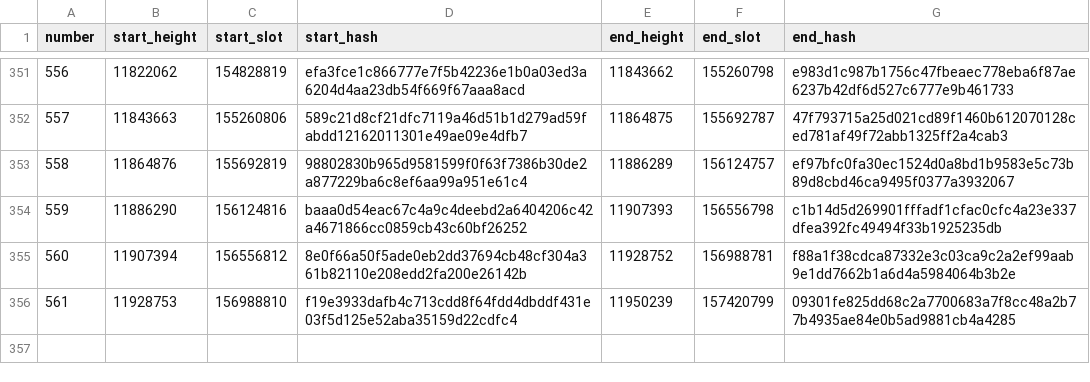
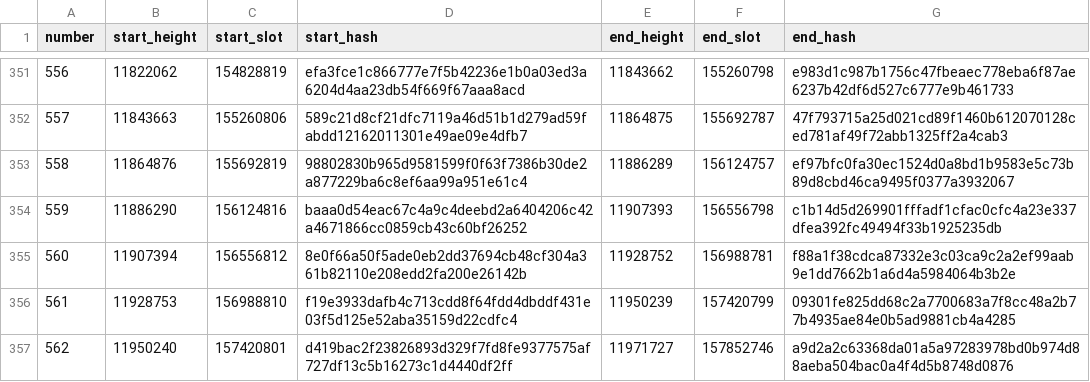
Before and after one commit to ExuraLabs/hecate, a CSV file: data/epoch_boundaries.csv, drawn as a sheet; only a part is shown, gaps mark what is left out; the diff names each change by its address in the sheet, - before the commit and + after, or states it on an @@ line.

Commit message:
Automated epoch data update for epoch 562

```diff
--- a/data/epoch_boundaries.csv
+++ b/data/epoch_boundaries.csv
+row 357: 562 | 11950240 | 157420801 | d419bac2f23826893d329f7fd8fe9377575af727df13c5b16273c1d4440df2ff | 11971727 | 157852746 | a9d2a2c63368da01a5a97283978bd0b974d88aeba504bac0a4f4d5b8748d0876
```
Also changed, not shown: data/epoch_blocks.csv, 1 other file.
